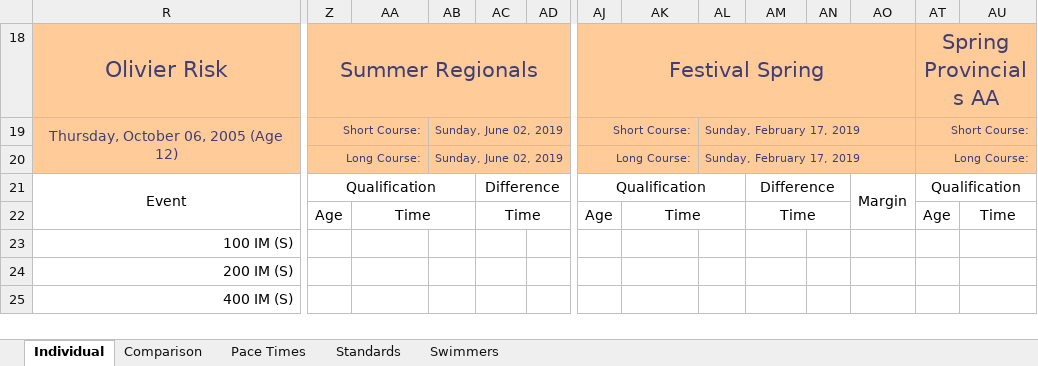
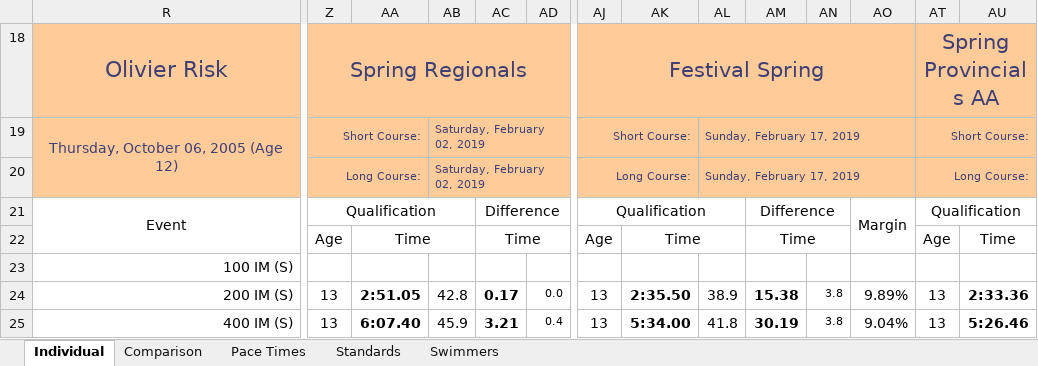
Before and after one commit to Subject2Risk/swim-report, an Excel workbook: swim-calculator.xlsm, sheet Individual, drawn as a sheet; only a part is shown, gaps mark what is left out; values as stored, in another font and other column widths than the file's, no borders; conditional formats not drawn; the diff covers the shown part only; the diff names each change by its address in the sheet, - before the commit and + after, or states it on an @@ line.

```diff
--- a/swim-calculator.xlsm (sheet Individual)
+++ b/swim-calculator.xlsm (sheet Individual)
-Z18: Summer Regionals
+Z18: Spring Regionals
-AB19:AB20: Sunday, June 02, 2019
+AB19:AB20: Saturday, February 02, 2019
-Z24:Z25: (empty)
+Z24:Z25: 13
-AA24: (empty)
+AA24: 2:51.05
-AB24: (empty)
+AB24: 42.8
-AC24: (empty)
+AC24: 0.17
-AD24: (empty)
+AD24: 0.0
-AJ24:AJ25: (empty)
+AJ24:AJ25: 13
-AK24: (empty)
+AK24: 2:35.50
-AL24: (empty)
+AL24: 38.9
-AM24: (empty)
+AM24: 15.38
-AN24:AN25: (empty)
+AN24:AN25: 3.8
-AO24: (empty)
+AO24: 9.89%
-AT24:AT25: (empty)
+AT24:AT25: 13
-AU24: (empty)
+AU24: 2:33.36
-AA25: (empty)
+AA25: 6:07.40
-AB25: (empty)
+AB25: 45.9
-AC25: (empty)
+AC25: 3.21
-AD25: (empty)
+AD25: 0.4
-AK25: (empty)
+AK25: 5:34.00
-AL25: (empty)
+AL25: 41.8
-AM25: (empty)
+AM25: 30.19
-AO25: (empty)
+AO25: 9.04%
-AU25: (empty)
+AU25: 5:26.46
```
Also changed, not shown: 431 edited cells elsewhere in this sheet, sheet Swimmers, sheet Comparison, sheet Standards, formulas that keep their value, hidden cells.
